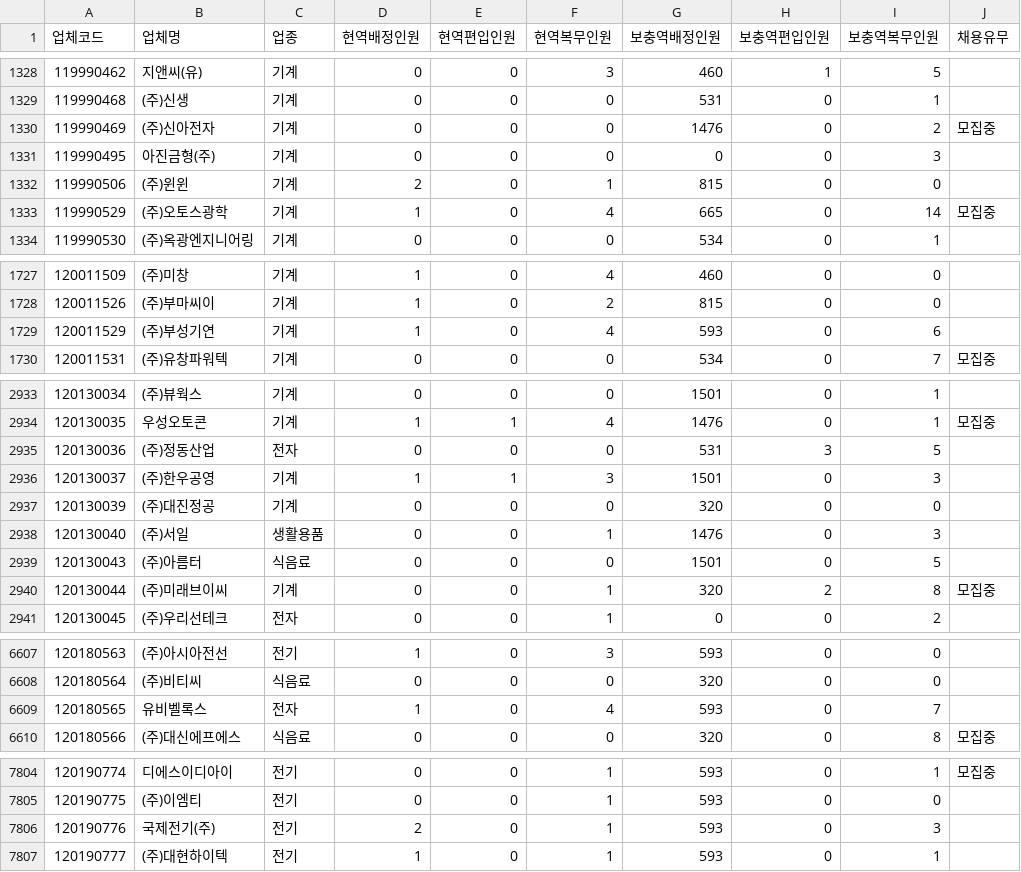
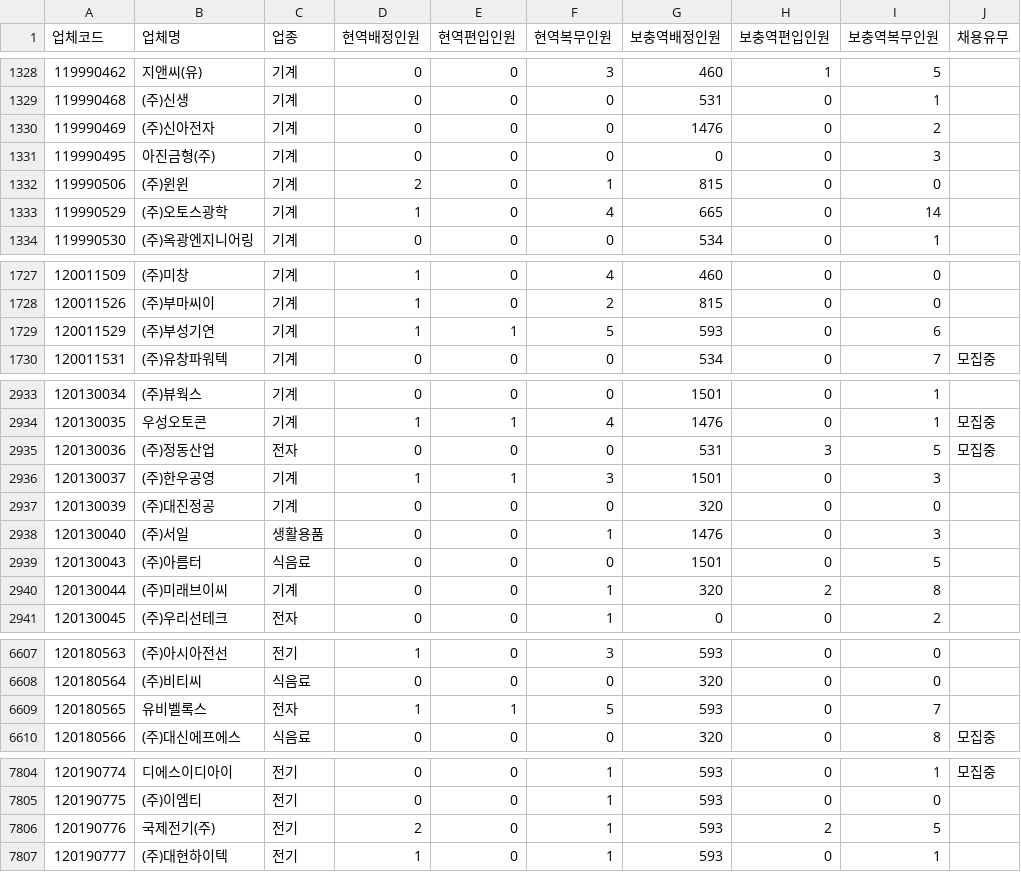
Before and after one commit to stleamist/mma-company-crawler, a CSV file: result/all.csv, drawn as a sheet; only a part is shown, gaps mark what is left out; the diff covers the shown part only.

```diff
--- a/result/all.csv
+++ b/result/all.csv
@@ -1329,6 +1329,6 @@
 119990468,(주)신생,기계,0,0,0,531,0,1,
-119990469,(주)신아전자,기계,0,0,0,1476,0,2,모집중
+119990469,(주)신아전자,기계,0,0,0,1476,0,2,
 119990495,아진금형(주),기계,0,0,0,0,0,3,
 119990506,(주)윈윈,기계,2,0,1,815,0,0,
-119990529,(주)오토스광학,기계,1,0,4,665,0,14,모집중
+119990529,(주)오토스광학,기계,1,0,4,665,0,14,
 119990530,(주)옥광엔지니어링,기계,0,0,0,534,0,1,
@@ -1728,3 +1728,3 @@
 120011526,(주)부마씨이,기계,1,0,2,815,0,0,
-120011529,(주)부성기연,기계,1,0,4,593,0,6,
+120011529,(주)부성기연,기계,1,1,5,593,0,6,
 120011531,(주)유창파워텍,기계,0,0,0,534,0,7,모집중
@@ -2934,3 +2934,3 @@
 120130035,우성오토콘,기계,1,1,4,1476,0,1,모집중
-120130036,(주)정동산업,전자,0,0,0,531,3,5,
+120130036,(주)정동산업,전자,0,0,0,531,3,5,모집중
 120130037,(주)한우공영,기계,1,1,3,1501,0,3,
@@ -2939,3 +2939,3 @@
 120130043,(주)아름터,식음료,0,0,0,1501,0,5,
-120130044,(주)미래브이씨,기계,0,0,1,320,2,8,모집중
+120130044,(주)미래브이씨,기계,0,0,1,320,2,8,
 120130045,(주)우리선테크,전자,0,0,1,0,0,2,
@@ -6608,3 +6608,3 @@
 120180564,(주)비티씨,식음료,0,0,0,320,0,0,
-120180565,유비벨록스,전자,1,0,4,593,0,7,
+120180565,유비벨록스,전자,1,1,5,593,0,7,
 120180566,(주)대신에프에스,식음료,0,0,0,320,0,8,모집중
@@ -7805,3 +7805,3 @@
 120190775,(주)이엠티,전기,0,0,1,593,0,0,
-120190776,국제전기(주),전기,2,0,1,593,0,3,
+120190776,국제전기(주),전기,2,0,1,593,2,5,
 120190777,(주)대현하이텍,전기,1,0,1,593,0,1,
```
Also changed, not shown: 34 edited cells elsewhere in this file, result/it-primary.csv, result/it-secondary.csv, 2 other files.
